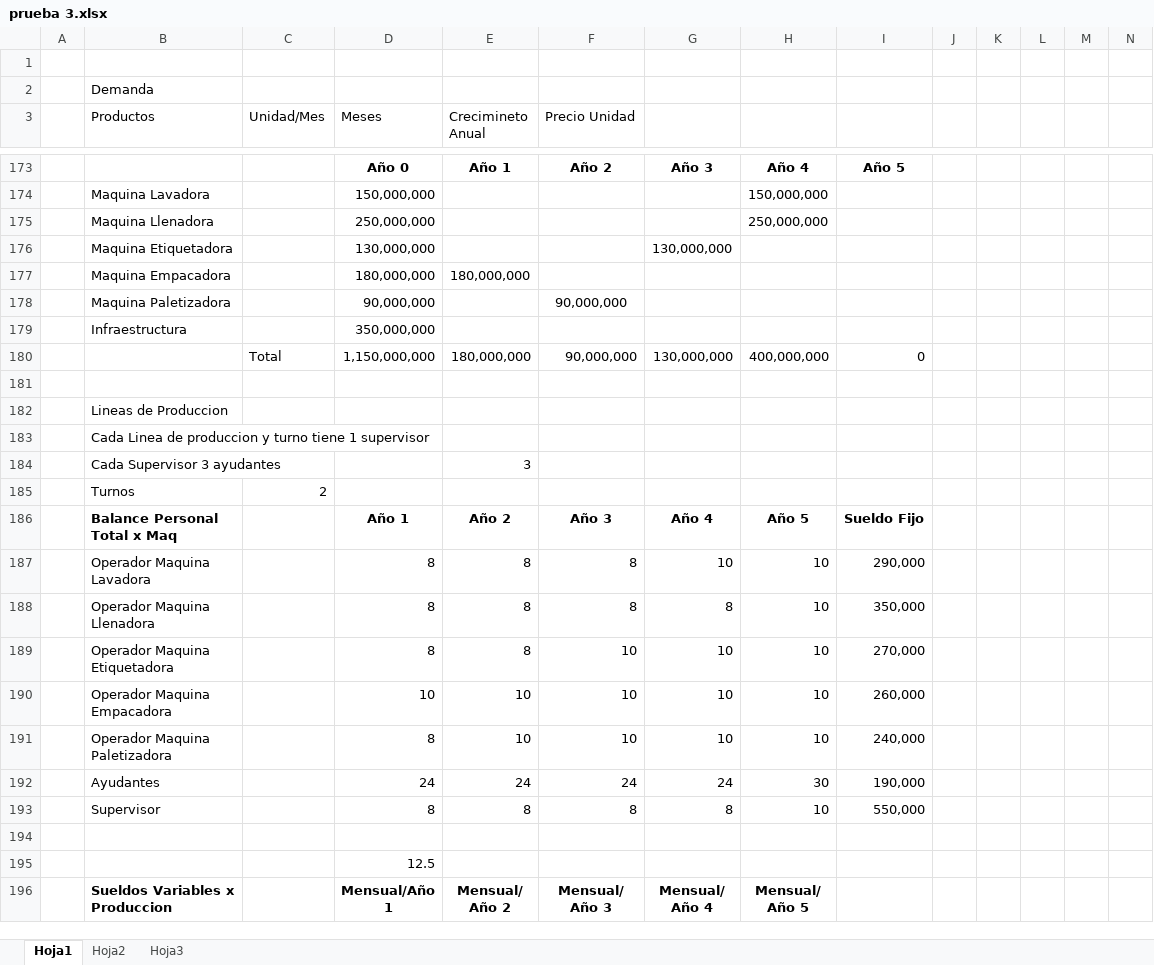
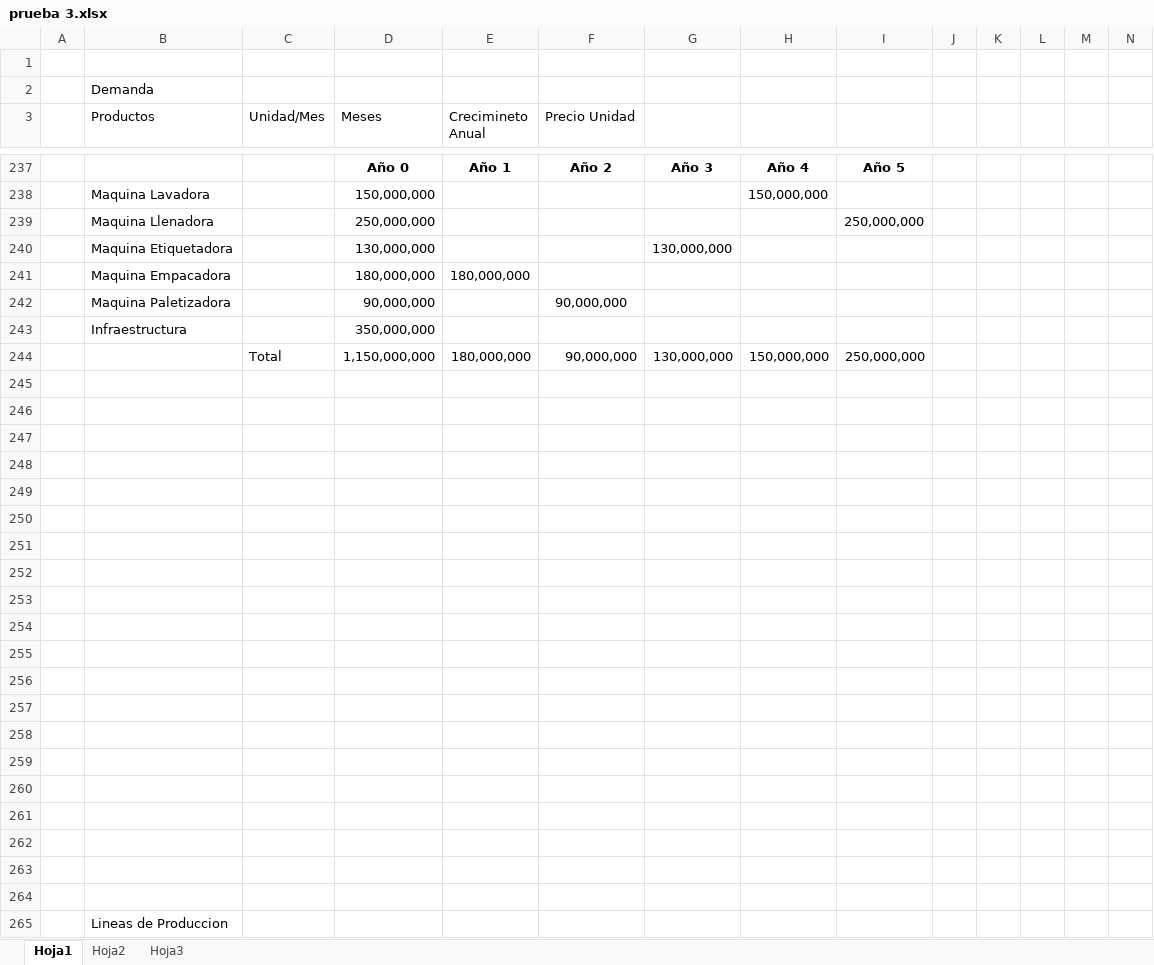
Before and after one commit to saburto/sigset, an Excel workbook: sigset/documentos/prueba 3.xlsx, sheet Hoja1, drawn as a sheet; only a part is shown, gaps mark what is left out; the shorter side is filled out with more unchanged rows; values as stored, in another font and other column widths than the file's, no borders; addresses are those after the commit; rows hold the shown columns only; the diff covers the shown part only; the diff names each change by its address in the sheet, - before the commit and + after, or states it on an @@ line.

```diff
--- a/sigset/documentos/prueba 3.xlsx (sheet Hoja1)
+++ b/sigset/documentos/prueba 3.xlsx (sheet Hoja1)
-H239: 250,000,000
+H239: (empty)
-I239: (empty)
+I239: 250,000,000
-H244: 400,000,000
+H244: 150,000,000
-I244: 0
+I244: 250,000,000
+row 245: (empty)
+row 246: (empty)
+row 247: (empty)
+row 248: (empty)
+row 249: (empty)
+row 250: (empty)
+row 251: (empty)
+row 252: (empty)
+row 253: (empty)
+row 254: (empty)
+row 255: (empty)
+row 256: (empty)
+row 257: (empty)
+row 258: (empty)
+row 259: (empty)
+row 260: (empty)
+row 261: (empty)
+row 262: (empty)
+row 263: (empty)
```
Also changed, not shown: 64 added rows and 59 edited cells elsewhere in this sheet, formulas that keep their value.
